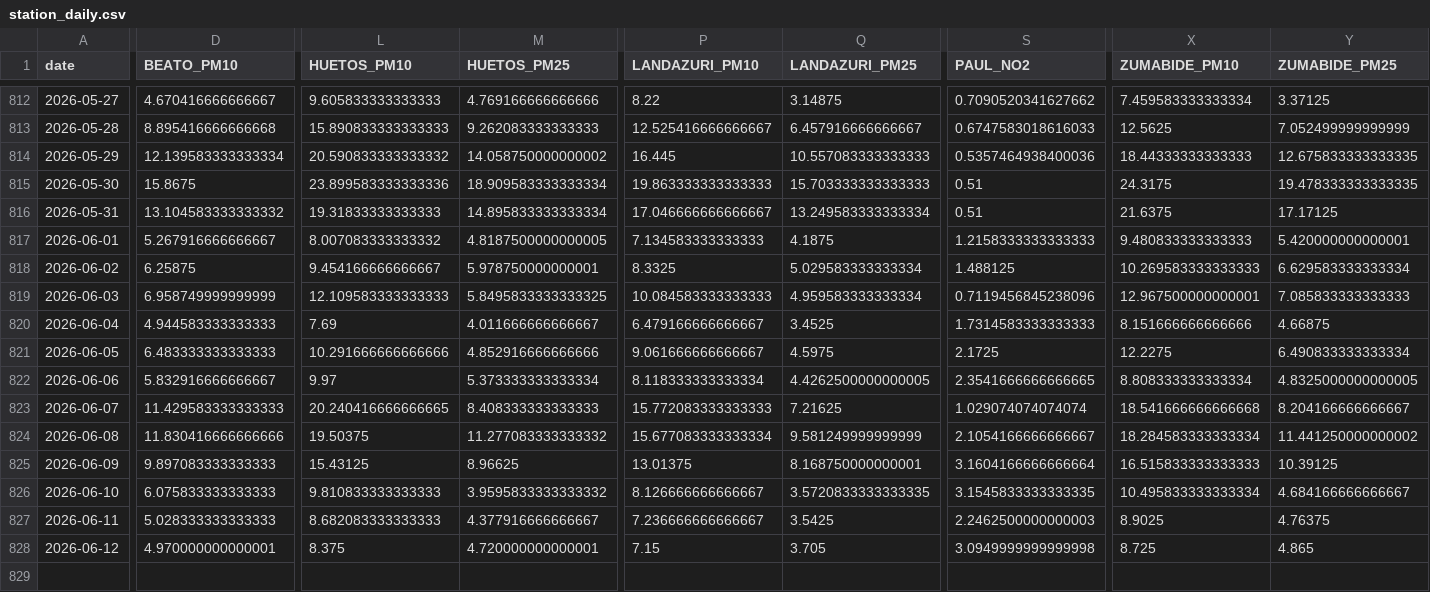
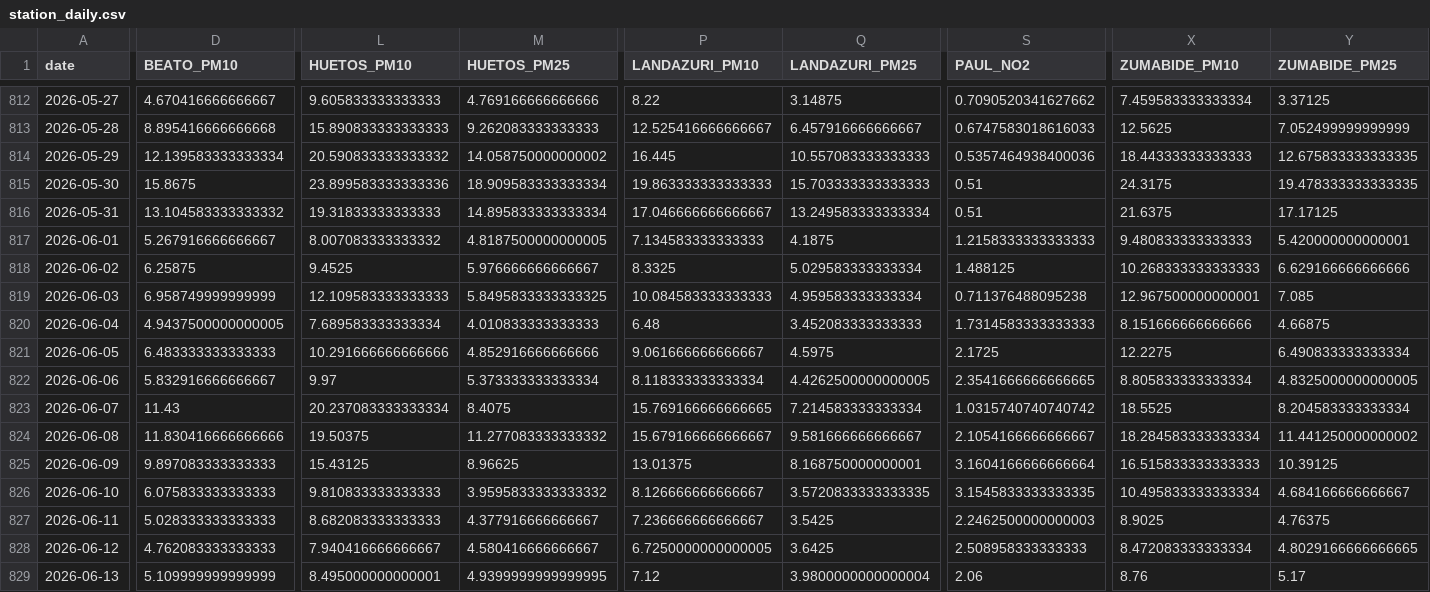
Before and after one commit to eortas/Gasteiz_air_quality, a CSV file: data/processed/station_daily.csv, drawn as a sheet; only a part is shown, gaps mark what is left out; removed rows and columns are numbered as before the commit, all else as after; rows hold the shown columns only; the diff covers the shown part only; the diff names each change by its address in the sheet, - before the commit and + after, or states it on an @@ line.

Commit message:
dashboard + data: actualizacion manual de datos locales

```diff
--- a/data/processed/station_daily.csv
+++ b/data/processed/station_daily.csv
-L818 (HUETOS_PM10): 9.454166666666667
+L818 (HUETOS_PM10): 9.4525
-M818 (HUETOS_PM25): 5.978750000000001
+M818 (HUETOS_PM25): 5.976666666666667
-X818 (ZUMABIDE_PM10): 10.269583333333333
+X818 (ZUMABIDE_PM10): 10.268333333333333
-Y818 (ZUMABIDE_PM25): 6.629583333333334
+Y818 (ZUMABIDE_PM25): 6.629166666666666
-S819 (PAUL_NO2): 0.7119456845238096
+S819 (PAUL_NO2): 0.711376488095238
-Y819 (ZUMABIDE_PM25): 7.085833333333333
+Y819 (ZUMABIDE_PM25): 7.085
-D820 (BEATO_PM10): 4.944583333333333
+D820 (BEATO_PM10): 4.9437500000000005
-L820 (HUETOS_PM10): 7.69
+L820 (HUETOS_PM10): 7.689583333333334
-M820 (HUETOS_PM25): 4.011666666666667
+M820 (HUETOS_PM25): 4.010833333333333
-P820 (LANDAZURI_PM10): 6.479166666666667
+P820 (LANDAZURI_PM10): 6.48
-Q820 (LANDAZURI_PM25): 3.4525
+Q820 (LANDAZURI_PM25): 3.452083333333333
-X822 (ZUMABIDE_PM10): 8.808333333333334
+X822 (ZUMABIDE_PM10): 8.805833333333334
-D823 (BEATO_PM10): 11.429583333333333
+D823 (BEATO_PM10): 11.43
-L823 (HUETOS_PM10): 20.240416666666665
+L823 (HUETOS_PM10): 20.237083333333334
-M823 (HUETOS_PM25): 8.408333333333333
+M823 (HUETOS_PM25): 8.4075
-P823 (LANDAZURI_PM10): 15.772083333333333
+P823 (LANDAZURI_PM10): 15.769166666666665
-Q823 (LANDAZURI_PM25): 7.21625
+Q823 (LANDAZURI_PM25): 7.214583333333334
-S823 (PAUL_NO2): 1.029074074074074
+S823 (PAUL_NO2): 1.0315740740740742
-X823 (ZUMABIDE_PM10): 18.541666666666668
+X823 (ZUMABIDE_PM10): 18.5525
-Y823 (ZUMABIDE_PM25): 8.204166666666667
+Y823 (ZUMABIDE_PM25): 8.204583333333334
-P824 (LANDAZURI_PM10): 15.677083333333334
+P824 (LANDAZURI_PM10): 15.679166666666667
-Q824 (LANDAZURI_PM25): 9.581249999999999
+Q824 (LANDAZURI_PM25): 9.581666666666667
-row 828: 2026-06-12 | 4.970000000000001 | 8.375 | 4.720000000000001 | 7.15 | 3.705 | 3.0949999999999998 | 8.725 | 4.865
+row 828: 2026-06-12 | 4.762083333333333 | 7.940416666666667 | 4.580416666666667 | 6.7250000000000005 | 3.6425 | 2.508958333333333 | 8.472083333333334 | 4.8029166666666665
+row 829: 2026-06-13 | 5.109999999999999 | 8.495000000000001 | 4.9399999999999995 | 7.12 | 3.9800000000000004 | 2.06 | 8.76 | 5.17
```
Also changed, not shown: 7 edited cells elsewhere in this file, 42 other files.
